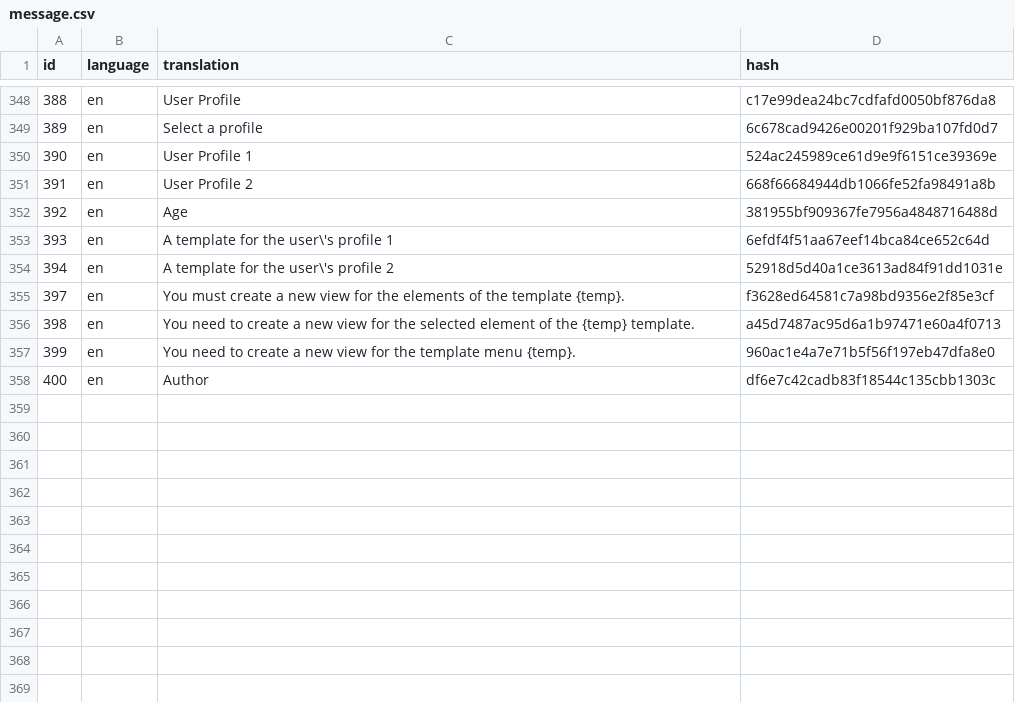
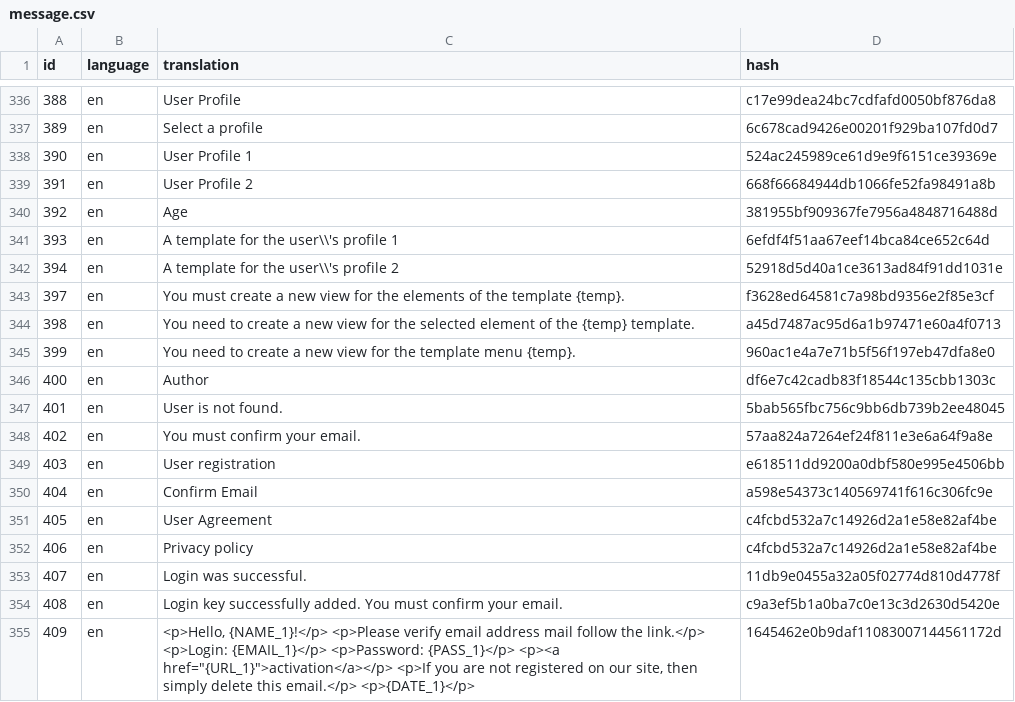
Before and after one commit to phpnt/yii2-cms, a CSV file: console/migrations/csv/message.csv, drawn as a sheet; only a part is shown, gaps mark what is left out; the diff covers the shown part only.

```diff
--- a/console/migrations/csv/message.csv
+++ b/console/migrations/csv/message.csv
@@ -354,4 +342,4 @@ id;language;translation;hash
 392;en;Age;381955bf909367fe7956a4848716488d
-393;en;"A template for the user\'s profile 1";6efdf4f51aa67eef14bca84ce652c64d
-394;en;"A template for the user\'s profile 2";52918d5d40a1ce3613ad84f91dd1031e
+393;en;"A template for the user\\'s profile 1";6efdf4f51aa67eef14bca84ce652c64d
+394;en;"A template for the user\\'s profile 2";52918d5d40a1ce3613ad84f91dd1031e
 397;en;"You must create a new view for the elements of the template {temp}.";f3628ed64581c7a98bd9356e2f85e3cf
@@ -360 +348,11 @@ id;language;translation;hash
 400;en;Author;df6e7c42cadb83f18544c135cbb1303c
+401;en;"User is not found.";5bab565fbc756c9bb6db739b2ee48045
+402;en;"You must confirm your email.";57aa824a7264ef24f811e3e6a64f9a8e
+403;en;"User registration";e618511dd9200a0dbf580e995e4506bb
+404;en;"Confirm Email";a598e54373c140569741f616c306fc9e
+405;en;"User Agreement";c4fcbd532a7c14926d2a1e58e82af4be
+406;en;"Privacy policy";c4fcbd532a7c14926d2a1e58e82af4be
+407;en;"Login was successful.";11db9e0455a32a05f02774d810d4778f
+408;en;"Login key successfully added. You must confirm your email.";c9a3ef5b1a0ba7c0e13c3d2630d5420e
+409;en;"	
+<p>Hello, {NAME_1}!</p> <p>Please verify email address mail follow the link.</p> <p>Login: {EMAIL_1}</p> <p>Password: {PASS_1}</p> <p><a href=""{URL_1}"">activation</a></p> <p>If you are not registered on our site, then simply delete this email.</p> <p>{DATE_1}</p>";1645462e0b9daf11083007144561172d
```
Also changed, not shown: 12 removed rows and 1 edited cell elsewhere in this file, console/migrations/csv/document.csv, console/migrations/csv/geo_country.csv, 38 other files.
